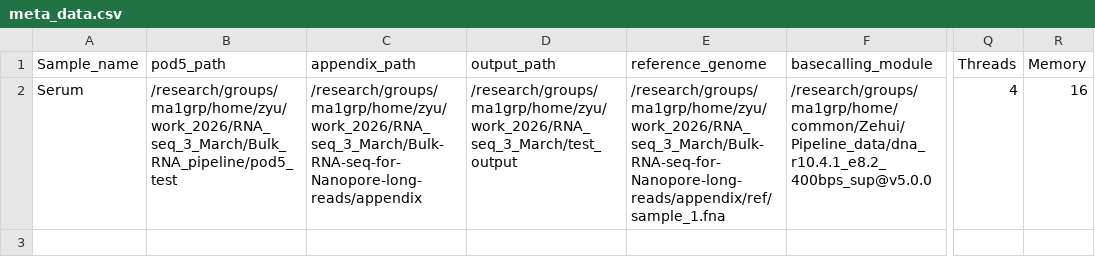
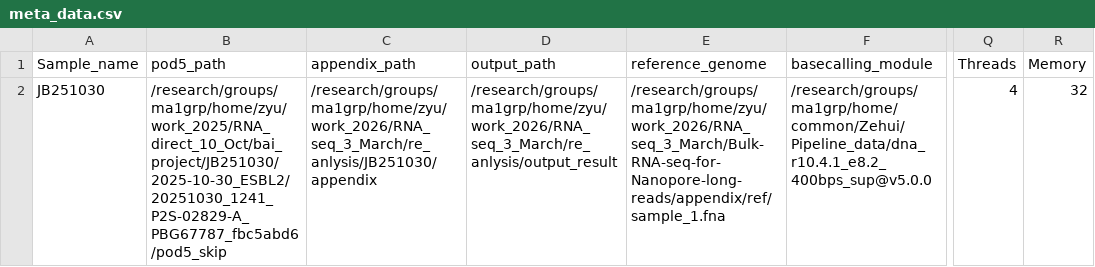
Before and after one commit to Zehui312/Bulk_RNA_for_Long_reads, a CSV file: table/meta_data.csv, drawn as a sheet; only a part is shown, gaps mark what is left out; the diff names each change by its address in the sheet, - before the commit and + after, or states it on an @@ line.

```diff
--- a/table/meta_data.csv
+++ b/table/meta_data.csv
-A2 (Sample_name): Serum
+A2 (Sample_name): JB251030
-B2 (pod5_path): /research/groups/ma1grp/home/zyu/work_2026/RNA_seq_3_March/Bulk_RNA_pipeline/pod5_test
+B2 (pod5_path): /research/groups/ma1grp/home/zyu/work_2025/RNA_direct_10_Oct/bai_project/JB251030/2025-10-30_ESBL2/20251030_1241_P2S-02829-A_PBG67787_fbc5abd6/pod5_skip
-C2 (appendix_path): /research/groups/ma1grp/home/zyu/work_2026/RNA_seq_3_March/Bulk-RNA-seq-for-Nanopore-long-reads/appendix
+C2 (appendix_path): /research/groups/ma1grp/home/zyu/work_2026/RNA_seq_3_March/re_anlysis/JB251030/appendix
-D2 (output_path): /research/groups/ma1grp/home/zyu/work_2026/RNA_seq_3_March/test_output
+D2 (output_path): /research/groups/ma1grp/home/zyu/work_2026/RNA_seq_3_March/re_anlysis/output_result
-R2 (Memory): 16
+R2 (Memory): 32
```
Also changed, not shown: 3 other files.
